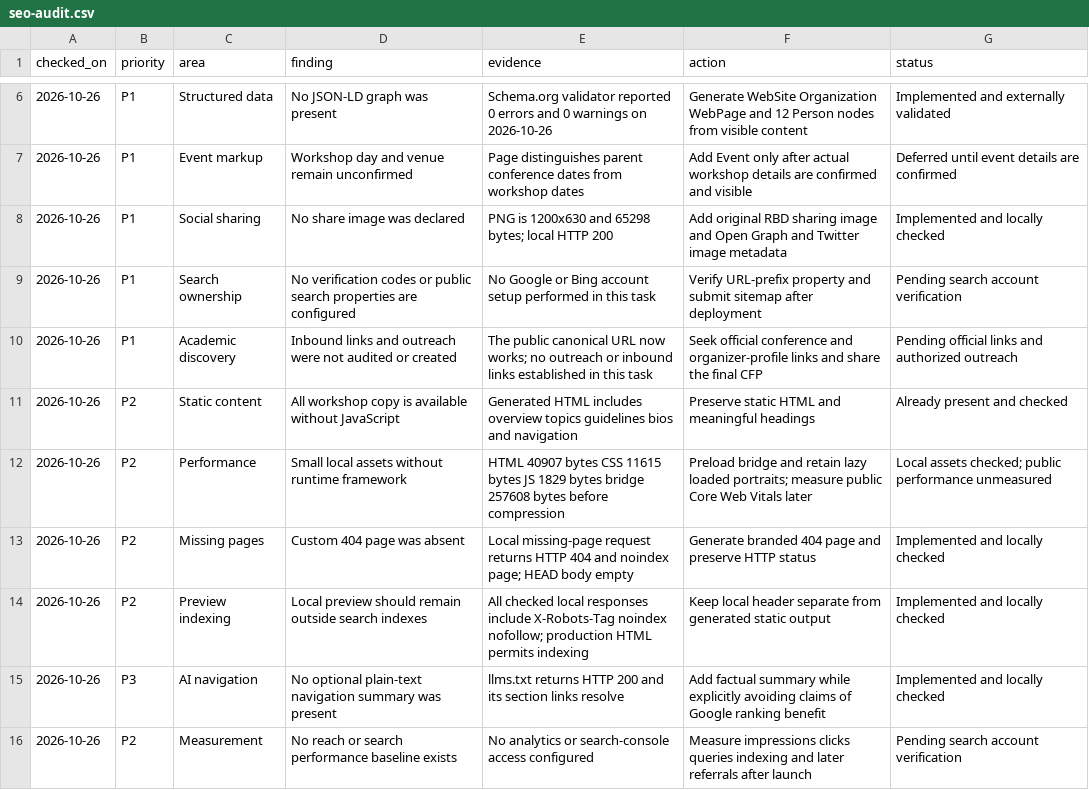
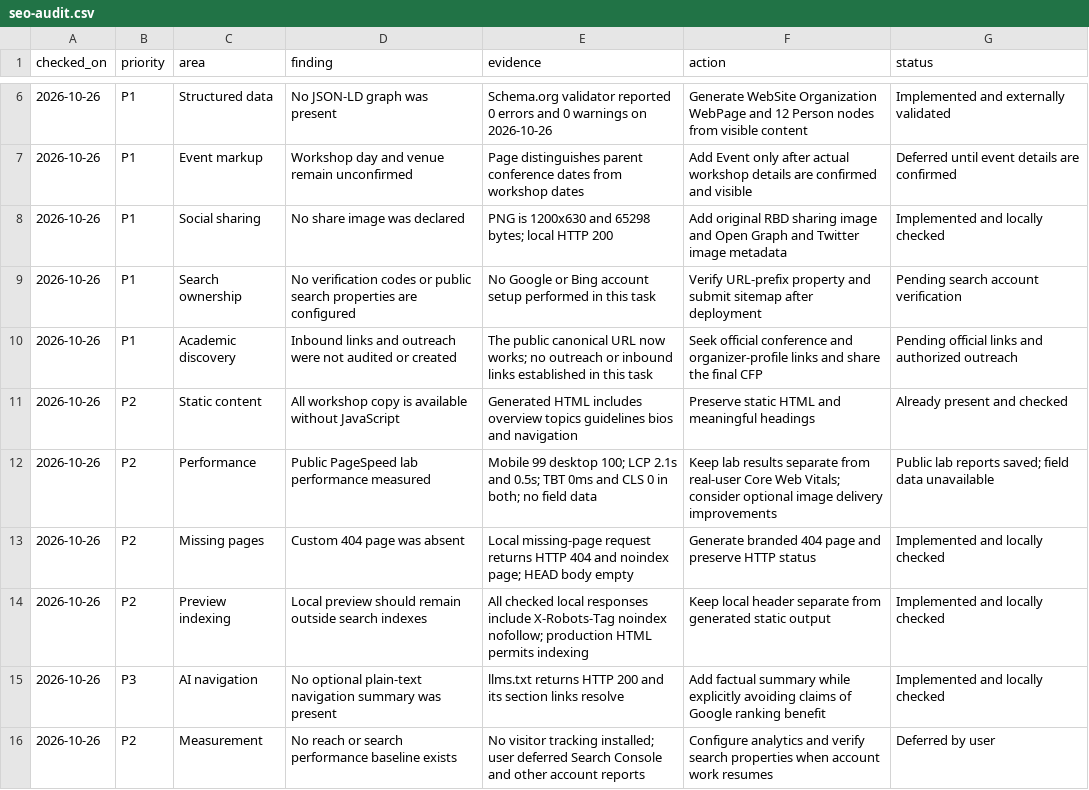
Before and after one commit to rbd-workshop/rbd-workshop.github.io, a CSV file: research/seo-audit.csv, drawn as a sheet; only a part is shown, gaps mark what is left out.

Commit message:
Add Hy Dang and record public SEO performance reports

```diff
--- a/research/seo-audit.csv
+++ b/research/seo-audit.csv
@@ -11,3 +11,3 @@ checked_on,priority,area,finding,evidence,action,status
 2026-10-26,P2,Static content,All workshop copy is available without JavaScript,Generated HTML includes overview topics guidelines bios and navigation,Preserve static HTML and meaningful headings,Already present and checked
-2026-10-26,P2,Performance,Small local assets without runtime framework,HTML 40907 bytes CSS 11615 bytes JS 1829 bytes bridge 257608 bytes before compression,Preload bridge and retain lazy loaded portraits; measure public Core Web Vitals later,Local assets checked; public performance unmeasured
+2026-10-26,P2,Performance,Public PageSpeed lab performance measured,Mobile 99 desktop 100; LCP 2.1s and 0.5s; TBT 0ms and CLS 0 in both; no field data,Keep lab results separate from real-user Core Web Vitals; consider optional image delivery improvements,Public lab reports saved; field data unavailable
 2026-10-26,P2,Missing pages,Custom 404 page was absent,Local missing-page request returns HTTP 404 and noindex page; HEAD body empty,Generate branded 404 page and preserve HTTP status,Implemented and locally checked
@@ -15,2 +15,2 @@ checked_on,priority,area,finding,evidence,action,status
 2026-10-26,P3,AI navigation,No optional plain-text navigation summary was present,llms.txt returns HTTP 200 and its section links resolve,Add factual summary while explicitly avoiding claims of Google ranking benefit,Implemented and locally checked
-2026-10-26,P2,Measurement,No reach or search performance baseline exists,No analytics or search-console access configured,Measure impressions clicks queries indexing and later referrals after launch,Pending search account verification
+2026-10-26,P2,Measurement,No reach or search performance baseline exists,No visitor tracking installed; user deferred Search Console and other account reports,Configure analytics and verify search properties when account work resumes,Deferred by user
```
Also changed, not shown: 6 other files.
